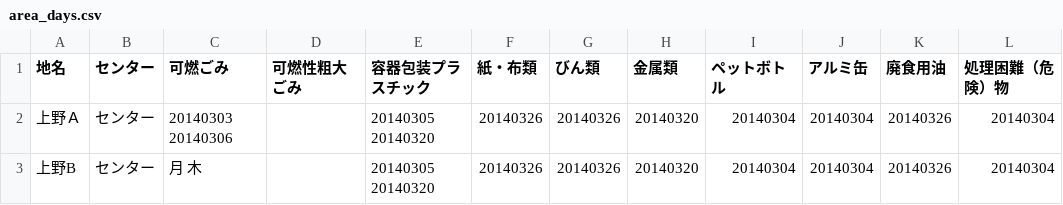
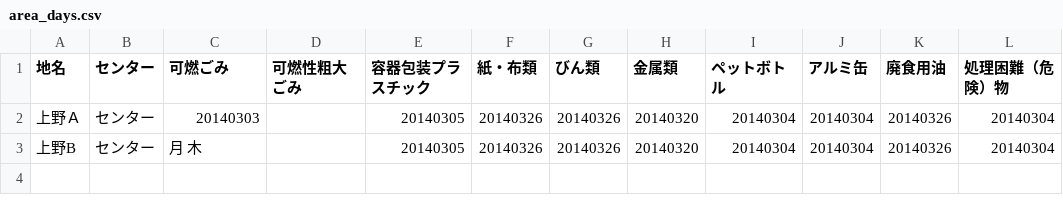
Before and after one commit to matsudadaiki/5374, a CSV file: data/area_days.csv, drawn as a sheet; only a part is shown; the diff names each change by its address in the sheet, - before the commit and + after, or states it on an @@ line.

Commit message:
Update area_days.csv

```diff
--- a/data/area_days.csv
+++ b/data/area_days.csv
-C2 (可燃ごみ): 20140303 20140306
+C2 (可燃ごみ): 20140303
-E2:E3 (容器包装プラスチック): 20140305 20140320
+E2:E3 (容器包装プラスチック): 20140305
```
